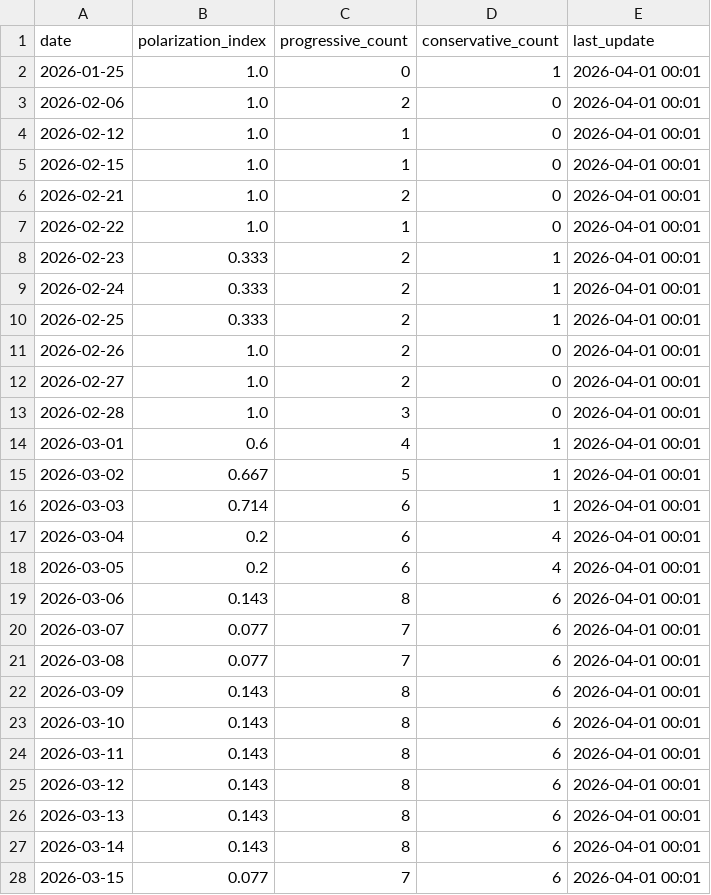
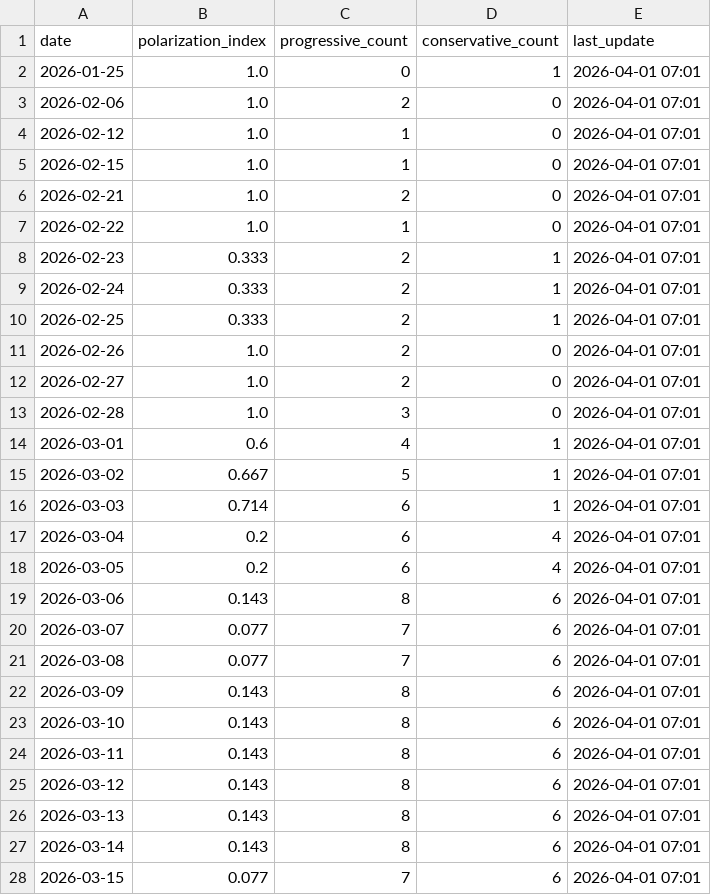
Before and after one commit to mcasrom/SIEG-Politica-Nacional-, a CSV file: data/export/nr/polarization_summary.csv, drawn as a sheet; only a part is shown; the diff covers the shown part only.

```diff
--- a/data/export/nr/polarization_summary.csv
+++ b/data/export/nr/polarization_summary.csv
@@ -1,28 +1,28 @@
 date,polarization_index,progressive_count,conservative_count,last_update
-2026-01-25,1.0,0,1,2026-04-01 00:01
-2026-02-06,1.0,2,0,2026-04-01 00:01
-2026-02-12,1.0,1,0,2026-04-01 00:01
-2026-02-15,1.0,1,0,2026-04-01 00:01
-2026-02-21,1.0,2,0,2026-04-01 00:01
-2026-02-22,1.0,1,0,2026-04-01 00:01
-2026-02-23,0.333,2,1,2026-04-01 00:01
-2026-02-24,0.333,2,1,2026-04-01 00:01
-2026-02-25,0.333,2,1,2026-04-01 00:01
-2026-02-26,1.0,2,0,2026-04-01 00:01
-2026-02-27,1.0,2,0,2026-04-01 00:01
-2026-02-28,1.0,3,0,2026-04-01 00:01
-2026-03-01,0.6,4,1,2026-04-01 00:01
-2026-03-02,0.667,5,1,2026-04-01 00:01
-2026-03-03,0.714,6,1,2026-04-01 00:01
-2026-03-04,0.2,6,4,2026-04-01 00:01
-2026-03-05,0.2,6,4,2026-04-01 00:01
-2026-03-06,0.143,8,6,2026-04-01 00:01
-2026-03-07,0.077,7,6,2026-04-01 00:01
-2026-03-08,0.077,7,6,2026-04-01 00:01
-2026-03-09,0.143,8,6,2026-04-01 00:01
-2026-03-10,0.143,8,6,2026-04-01 00:01
-2026-03-11,0.143,8,6,2026-04-01 00:01
-2026-03-12,0.143,8,6,2026-04-01 00:01
-2026-03-13,0.143,8,6,2026-04-01 00:01
-2026-03-14,0.143,8,6,2026-04-01 00:01
-2026-03-15,0.077,7,6,2026-04-01 00:01
+2026-01-25,1.0,0,1,2026-04-01 07:01
+2026-02-06,1.0,2,0,2026-04-01 07:01
+2026-02-12,1.0,1,0,2026-04-01 07:01
+2026-02-15,1.0,1,0,2026-04-01 07:01
+2026-02-21,1.0,2,0,2026-04-01 07:01
+2026-02-22,1.0,1,0,2026-04-01 07:01
+2026-02-23,0.333,2,1,2026-04-01 07:01
+2026-02-24,0.333,2,1,2026-04-01 07:01
+2026-02-25,0.333,2,1,2026-04-01 07:01
+2026-02-26,1.0,2,0,2026-04-01 07:01
+2026-02-27,1.0,2,0,2026-04-01 07:01
+2026-02-28,1.0,3,0,2026-04-01 07:01
+2026-03-01,0.6,4,1,2026-04-01 07:01
+2026-03-02,0.667,5,1,2026-04-01 07:01
+2026-03-03,0.714,6,1,2026-04-01 07:01
+2026-03-04,0.2,6,4,2026-04-01 07:01
+2026-03-05,0.2,6,4,2026-04-01 07:01
+2026-03-06,0.143,8,6,2026-04-01 07:01
+2026-03-07,0.077,7,6,2026-04-01 07:01
+2026-03-08,0.077,7,6,2026-04-01 07:01
+2026-03-09,0.143,8,6,2026-04-01 07:01
+2026-03-10,0.143,8,6,2026-04-01 07:01
+2026-03-11,0.143,8,6,2026-04-01 07:01
+2026-03-12,0.143,8,6,2026-04-01 07:01
+2026-03-13,0.143,8,6,2026-04-01 07:01
+2026-03-14,0.143,8,6,2026-04-01 07:01
+2026-03-15,0.077,7,6,2026-04-01 07:01
```
Also changed, not shown: 1 added row and 16 edited cells elsewhere in this file, data/export/nr/coordination_alerts.csv, data/export/nr/disinfo_alerts.csv, 6 other files.
